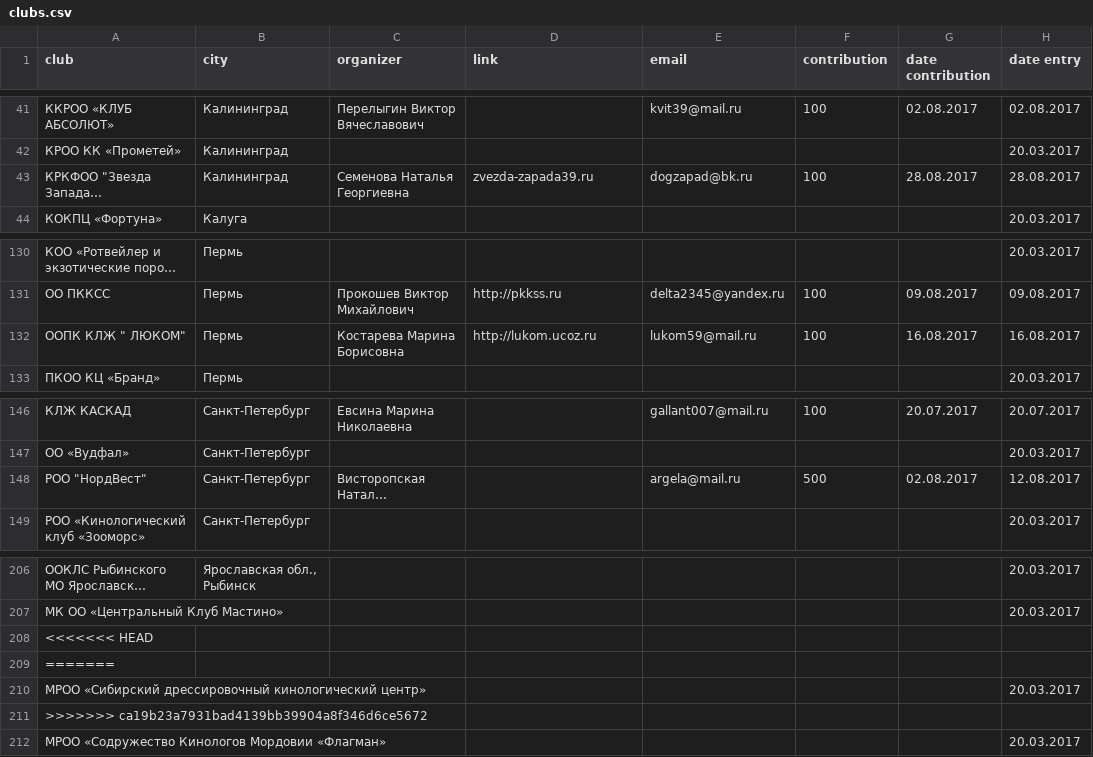
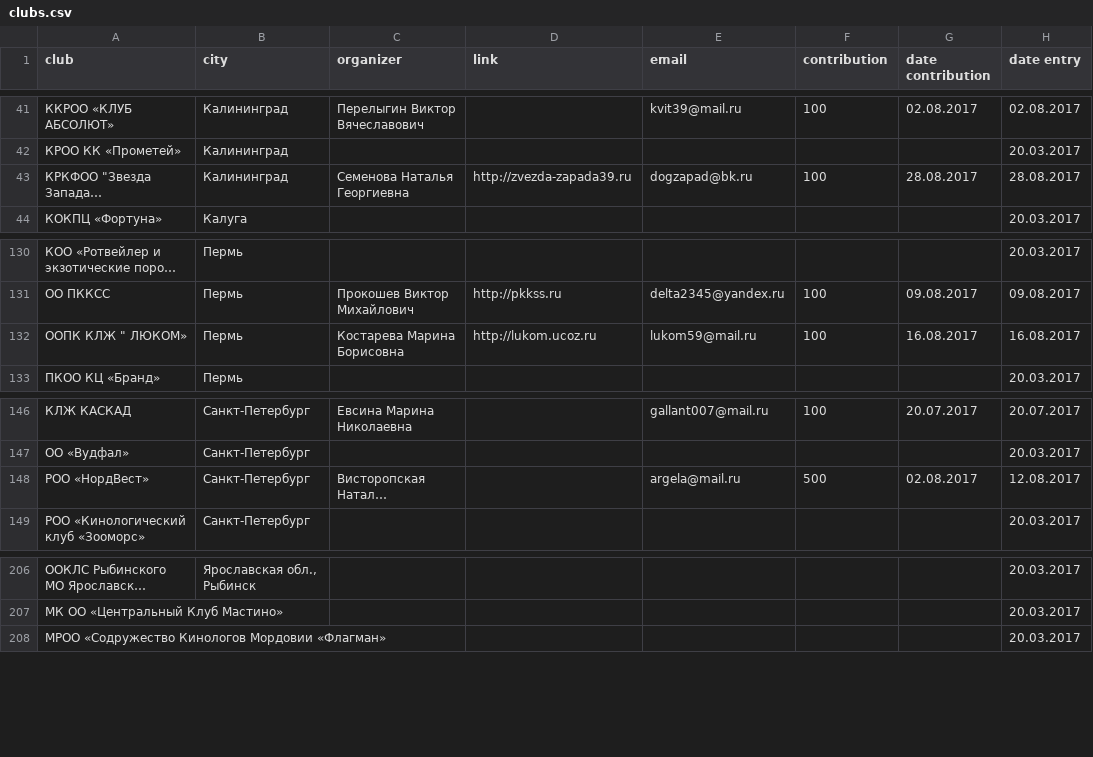
Before and after one commit to Itzamna/nkp-spitz, a CSV file: _data/clubs.csv, drawn as a sheet; only a part is shown, gaps mark what is left out; long unchanged cells end in …; the diff names each change by its address in the sheet, - before the commit and + after, or states it on an @@ line.

```diff
--- a/_data/clubs.csv
+++ b/_data/clubs.csv
-D43 (link): zvezda-zapada39.ru
+D43 (link): http://zvezda-zapada39.ru
-A132 (club): ООПК КЛЖ " ЛЮКОМ"
+A132 (club): ООПК КЛЖ " ЛЮКОМ»
-A148 (club): РОО "НордВест"
+A148 (club): РОО «НордВест»
-row 208: <<<<<<< HEAD
-row 209: =======
-row 210: МРОО «Сибирский дрессировочный кинологический центр» |  |  |  |  |  |  | 20.03.2017
-row 211: >>>>>>> ca19b23a7931bad4139bb39904a8f346d6ce5672
```
Also changed, not shown: _data/members.csv.
